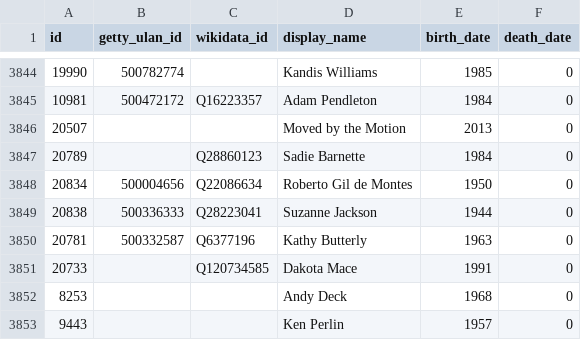
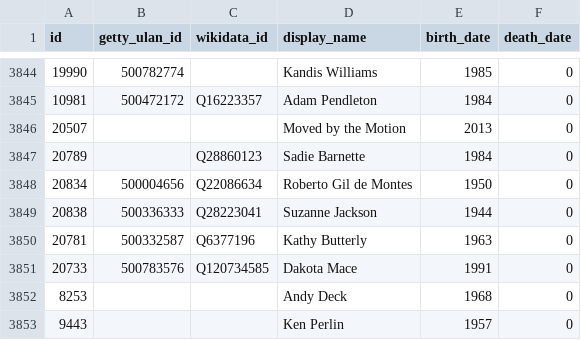
Before and after one commit to whitneymuseum/open-access, a CSV file: artists.csv, drawn as a sheet; only a part is shown, gaps mark what is left out; the diff covers the shown part only.

```diff
--- a/artists.csv
+++ b/artists.csv
@@ -3850,3 +3850,3 @@ id,getty_ulan_id,wikidata_id,display_name,birth_date,death_date
 20781,500332587,Q6377196,Kathy Butterly,1963,0
-20733,,Q120734585,Dakota Mace,1991,0
+20733,500783576,Q120734585,Dakota Mace,1991,0
 8253,,,Andy Deck,1968,0
```
Also changed, not shown: 1 added row and 4 edited cells elsewhere in this file.
